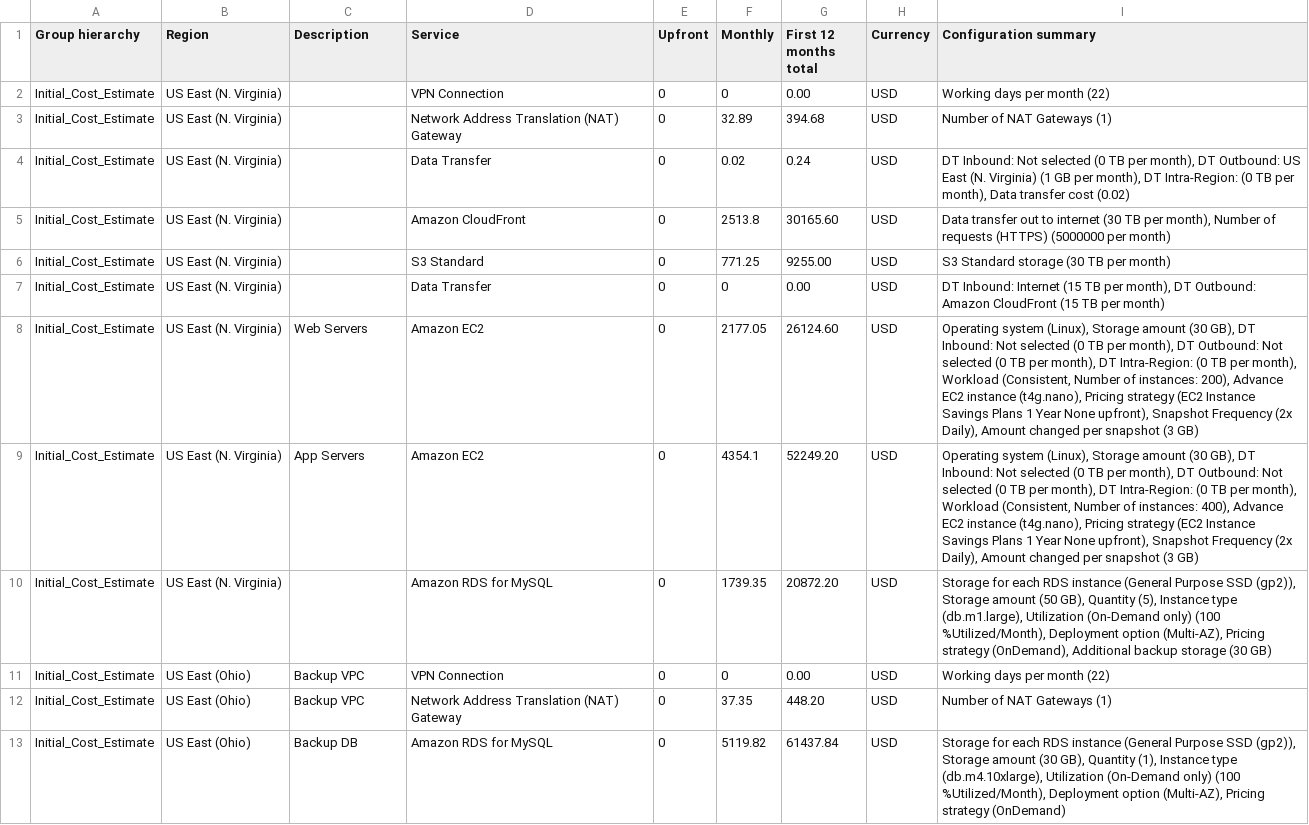
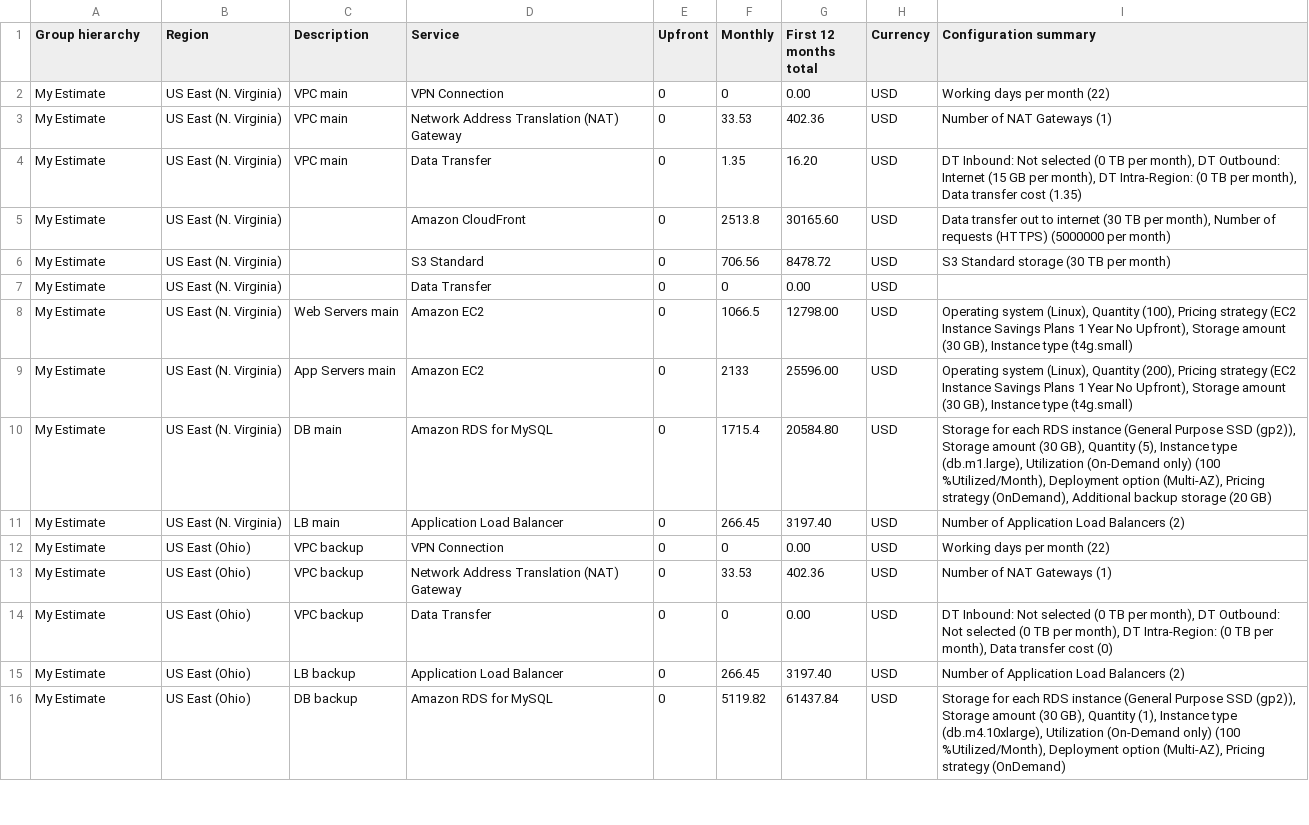
Before and after one commit to JiamingKe/AWS-Cloud-Architect-Coursework2, a CSV file: Increased_Cost Estimate.csv, drawn as a sheet; only a part is shown; the diff covers the shown part only.

```diff
--- a/Increased_Cost Estimate.csv
+++ b/Increased_Cost Estimate.csv
@@ -1,13 +1,16 @@
 Group hierarchy,Region,Description,Service,Upfront,Monthly,First 12 months total,Currency,Configuration summary
-Initial_Cost_Estimate,US East (N. Virginia),,VPN Connection,0,0,0.00,USD,Working days per month (22)
-Initial_Cost_Estimate,US East (N. Virginia),,Network Address Translation (NAT) Gateway,0,32.89,394.68,USD,Number of NAT Gateways (1)
-Initial_Cost_Estimate,US East (N. Virginia),,Data Transfer,0,0.02,0.24,USD,"DT Inbound: Not selected (0 TB per month), DT Outbound: US East (N. Virginia) (1 GB per month), DT Intra-Region: (0 TB per month), Data transfer cost (0.02)"
-Initial_Cost_Estimate,US East (N. Virginia),,Amazon CloudFront,0,2513.8,30165.60,USD,"Data transfer out to internet (30 TB per month), Number of requests (HTTPS) (5000000 per month)"
-Initial_Cost_Estimate,US East (N. Virginia),,S3 Standard,0,771.25,9255.00,USD,S3 Standard storage (30 TB per month)
-Initial_Cost_Estimate,US East (N. Virginia),,Data Transfer,0,0,0.00,USD,"DT Inbound: Internet (15 TB per month), DT Outbound: Amazon CloudFront (15 TB per month)"
-Initial_Cost_Estimate,US East (N. Virginia),Web Servers,Amazon EC2,0,2177.05,26124.60,USD,"Operating system (Linux), Storage amount (30 GB), DT Inbound: Not selected (0 TB per month), DT Outbound: Not selected (0 TB per month), DT Intra-Region: (0 TB per month), Workload (Consistent, Number of instances: 200), Advance EC2 instance (t4g.nano), Pricing strategy (EC2 Instance Savings Plans 1 Year  None upfront), Snapshot Frequency (2x Daily), Amount changed per snapshot (3 GB)"
-Initial_Cost_Estimate,US East (N. Virginia),App Servers,Amazon EC2,0,4354.1,52249.20,USD,"Operating system (Linux), Storage amount (30 GB), DT Inbound: Not selected (0 TB per month), DT Outbound: Not selected (0 TB per month), DT Intra-Region: (0 TB per month), Workload (Consistent, Number of instances: 400), Advance EC2 instance (t4g.nano), Pricing strategy (EC2 Instance Savings Plans 1 Year  None upfront), Snapshot Frequency (2x Daily), Amount changed per snapshot (3 GB)"
-Initial_Cost_Estimate,US East (N. Virginia),,Amazon RDS for MySQL,0,1739.35,20872.20,USD,"Storage for each RDS instance (General Purpose SSD (gp2)), Storage amount (50 GB), Quantity (5), Instance type (db.m1.large), Utilization (On-Demand only) (100 %Utilized/Month), Deployment option (Multi-AZ), Pricing strategy (OnDemand), Additional backup storage (30 GB)"
-Initial_Cost_Estimate,US East (Ohio),Backup VPC,VPN Connection,0,0,0.00,USD,Working days per month (22)
-Initial_Cost_Estimate,US East (Ohio),Backup VPC,Network Address Translation (NAT) Gateway,0,37.35,448.20,USD,Number of NAT Gateways (1)
-Initial_Cost_Estimate,US East (Ohio),Backup DB,Amazon RDS for MySQL,0,5119.82,61437.84,USD,"Storage for each RDS instance (General Purpose SSD (gp2)), Storage amount (30 GB), Quantity (1), Instance type (db.m4.10xlarge), Utilization (On-Demand only) (100 %Utilized/Month), Deployment option (Multi-AZ), Pricing strategy (OnDemand)"
+My Estimate,US East (N. Virginia),VPC main,VPN Connection,0,0,0.00,USD,Working days per month (22)
+My Estimate,US East (N. Virginia),VPC main,Network Address Translation (NAT) Gateway,0,33.53,402.36,USD,Number of NAT Gateways (1)
+My Estimate,US East (N. Virginia),VPC main,Data Transfer,0,1.35,16.20,USD,"DT Inbound: Not selected (0 TB per month), DT Outbound: Internet (15 GB per month), DT Intra-Region: (0 TB per month), Data transfer cost (1.35)"
+My Estimate,US East (N. Virginia),,Amazon CloudFront,0,2513.8,30165.60,USD,"Data transfer out to internet (30 TB per month), Number of requests (HTTPS) (5000000 per month)"
+My Estimate,US East (N. Virginia),,S3 Standard,0,706.56,8478.72,USD,S3 Standard storage (30 TB per month)
+My Estimate,US East (N. Virginia),,Data Transfer,0,0,0.00,USD,
+My Estimate,US East (N. Virginia),Web Servers main,Amazon EC2,0,1066.5,12798.00,USD,"Operating system (Linux), Quantity (100), Pricing strategy (EC2 Instance Savings Plans 1 Year No Upfront), Storage amount (30 GB), Instance type (t4g.small)"
+My Estimate,US East (N. Virginia),App Servers main,Amazon EC2,0,2133,25596.00,USD,"Operating system (Linux), Quantity (200), Pricing strategy (EC2 Instance Savings Plans 1 Year No Upfront), Storage amount (30 GB), Instance type (t4g.small)"
+My Estimate,US East (N. Virginia),DB main,Amazon RDS for MySQL,0,1715.4,20584.80,USD,"Storage for each RDS instance (General Purpose SSD (gp2)), Storage amount (30 GB), Quantity (5), Instance type (db.m1.large), Utilization (On-Demand only) (100 %Utilized/Month), Deployment option (Multi-AZ), Pricing strategy (OnDemand), Additional backup storage (20 GB)"
+My Estimate,US East (N. Virginia),LB main,Application Load Balancer,0,266.45,3197.40,USD,Number of Application Load Balancers (2)
+My Estimate,US East (Ohio),VPC backup,VPN Connection,0,0,0.00,USD,Working days per month (22)
+My Estimate,US East (Ohio),VPC backup,Network Address Translation (NAT) Gateway,0,33.53,402.36,USD,Number of NAT Gateways (1)
+My Estimate,US East (Ohio),VPC backup,Data Transfer,0,0,0.00,USD,"DT Inbound: Not selected (0 TB per month), DT Outbound: Not selected (0 TB per month), DT Intra-Region: (0 TB per month), Data transfer cost (0)"
+My Estimate,US East (Ohio),LB backup,Application Load Balancer,0,266.45,3197.40,USD,Number of Application Load Balancers (2)
+My Estimate,US East (Ohio),DB backup,Amazon RDS for MySQL,0,5119.82,61437.84,USD,"Storage for each RDS instance (General Purpose SSD (gp2)), Storage amount (30 GB), Quantity (1), Instance type (db.m4.10xlarge), Utilization (On-Demand only) (100 %Utilized/Month), Deployment option (Multi-AZ), Pricing strategy (OnDemand)"
```
Also changed, not shown: 1 added row, 1 removed row and 10 edited cells elsewhere in this file, Initial_Cost_Estimate.csv, Reduced_Cost_Estimate.csv, 1 other file.
